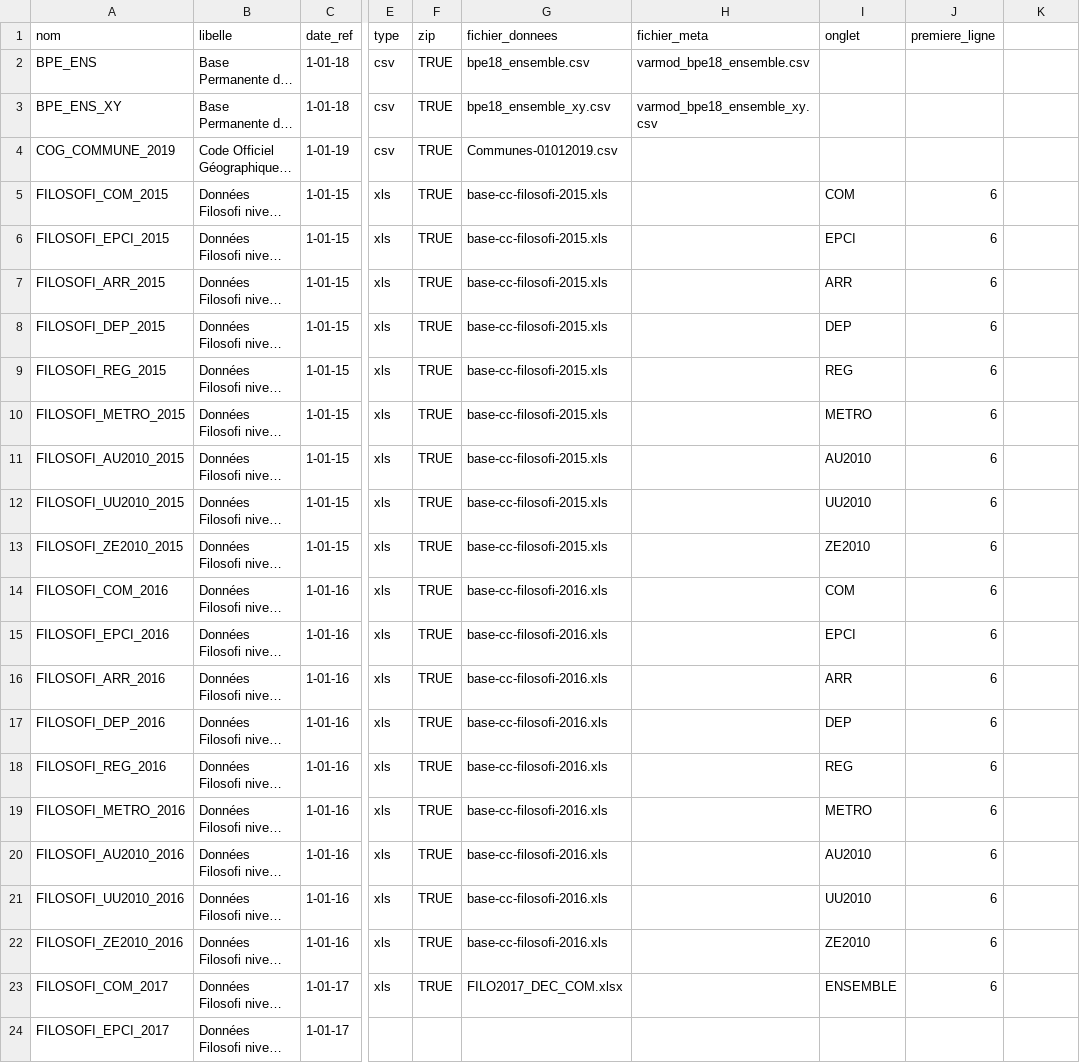
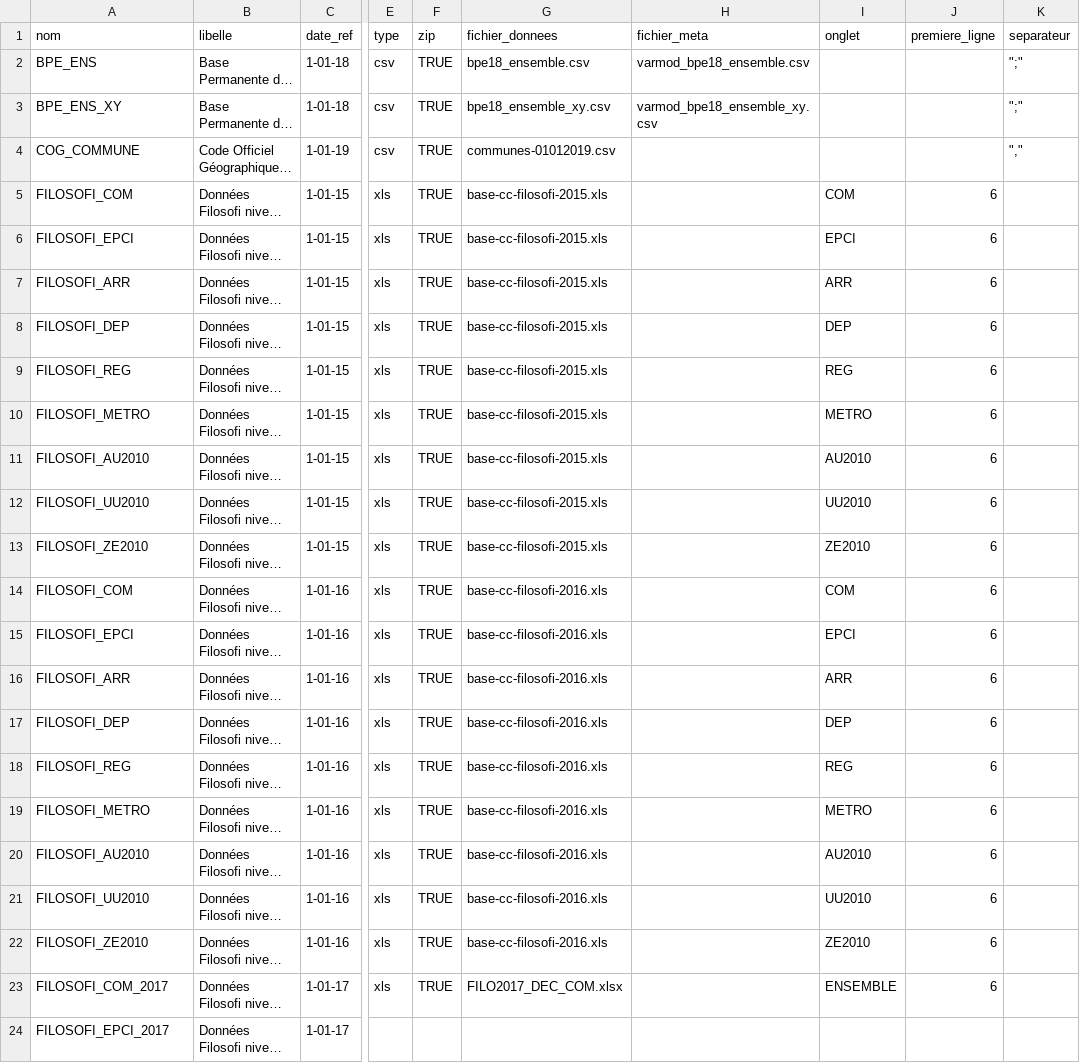
Before and after one commit to InseeFrLab/DoReMIFaSol, a CSV file: data-raw/liste_donnees.csv, drawn as a sheet; only a part is shown, gaps mark what is left out; long unchanged cells end in …; the diff names each change by its address in the sheet, - before the commit and + after, or states it on an @@ line.

Commit message:
Ajout du COG 2019 commune

```diff
--- a/data-raw/liste_donnees.csv
+++ b/data-raw/liste_donnees.csv
-K1: (empty)
+K1: separateur
-K2:K3 (separateur): (empty)
+K2:K3 (separateur): ";"
-A4 (nom): COG_COMMUNE_2019
+A4 (nom): COG_COMMUNE
-G4 (fichier_donnees): Communes-01012019.csv
+G4 (fichier_donnees): communes-01012019.csv
-K4 (separateur): (empty)
+K4 (separateur): ","
-A5 (nom): FILOSOFI_COM_2015
+A5 (nom): FILOSOFI_COM
-A6 (nom): FILOSOFI_EPCI_2015
+A6 (nom): FILOSOFI_EPCI
-A7 (nom): FILOSOFI_ARR_2015
+A7 (nom): FILOSOFI_ARR
-A8 (nom): FILOSOFI_DEP_2015
+A8 (nom): FILOSOFI_DEP
-A9 (nom): FILOSOFI_REG_2015
+A9 (nom): FILOSOFI_REG
-A10 (nom): FILOSOFI_METRO_2015
+A10 (nom): FILOSOFI_METRO
-A11 (nom): FILOSOFI_AU2010_2015
+A11 (nom): FILOSOFI_AU2010
-A12 (nom): FILOSOFI_UU2010_2015
+A12 (nom): FILOSOFI_UU2010
-A13 (nom): FILOSOFI_ZE2010_2015
+A13 (nom): FILOSOFI_ZE2010
-A14 (nom): FILOSOFI_COM_2016
+A14 (nom): FILOSOFI_COM
-A15 (nom): FILOSOFI_EPCI_2016
+A15 (nom): FILOSOFI_EPCI
-A16 (nom): FILOSOFI_ARR_2016
+A16 (nom): FILOSOFI_ARR
-A17 (nom): FILOSOFI_DEP_2016
+A17 (nom): FILOSOFI_DEP
-A18 (nom): FILOSOFI_REG_2016
+A18 (nom): FILOSOFI_REG
-A19 (nom): FILOSOFI_METRO_2016
+A19 (nom): FILOSOFI_METRO
-A20 (nom): FILOSOFI_AU2010_2016
+A20 (nom): FILOSOFI_AU2010
-A21 (nom): FILOSOFI_UU2010_2016
+A21 (nom): FILOSOFI_UU2010
-A22 (nom): FILOSOFI_ZE2010_2016
+A22 (nom): FILOSOFI_ZE2010
```
Also changed, not shown: 7 other files.
